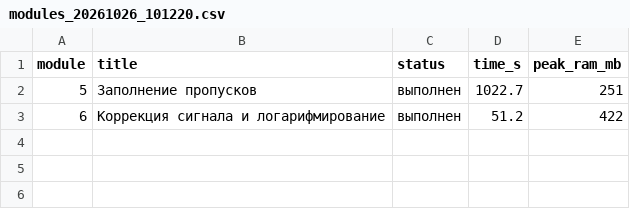
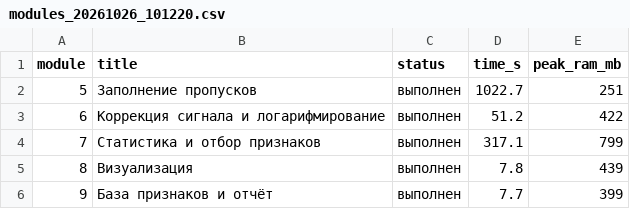
Before and after one commit to avolorf/metab, a CSV file: runs/data_original/logs/modules_20261026_101220.csv, drawn as a sheet.

```diff
--- a/runs/data_original/logs/modules_20261026_101220.csv
+++ b/runs/data_original/logs/modules_20261026_101220.csv
@@ -3 +3,4 @@
 6,Коррекция сигнала и логарифмирование,выполнен,51.2,422
+7,Статистика и отбор признаков,выполнен,317.1,799
+8,Визуализация,выполнен,7.8,439
+9,База признаков и отчёт,выполнен,7.7,399
```
Also changed, not shown: 17 other files.
